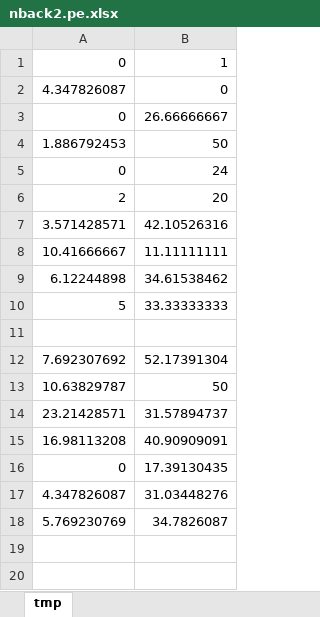
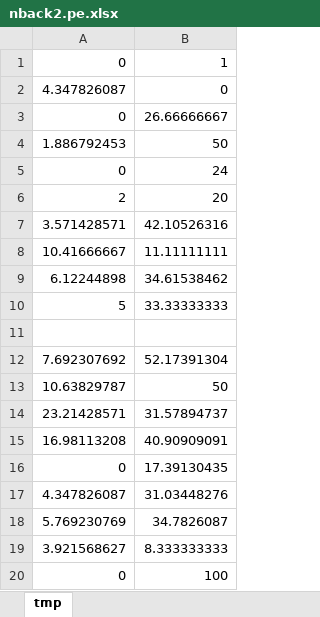
Before and after one commit to Sandj04/cp-analyse, an Excel workbook: data/nback2.pe.xlsx, sheet tmp, drawn as a sheet; values as stored, in another font and other column widths than the file's, no borders; the diff names each change by its address in the sheet, - before the commit and + after, or states it on an @@ line.

```diff
--- a/data/nback2.pe.xlsx (sheet tmp)
+++ b/data/nback2.pe.xlsx (sheet tmp)
+row 19: 3.921568627 | 8.333333333
+row 20: 0 | 100
```
Also changed, not shown: data/data.xlsx, data/data_times.xlsx, 19 other files.
